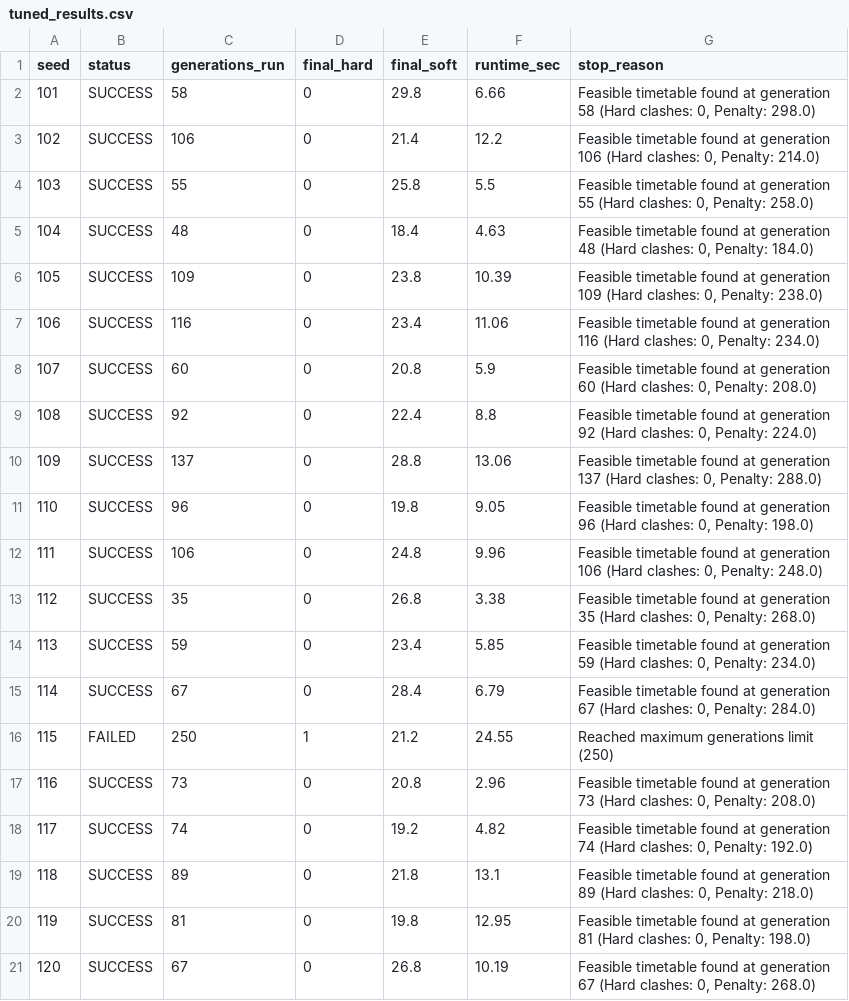
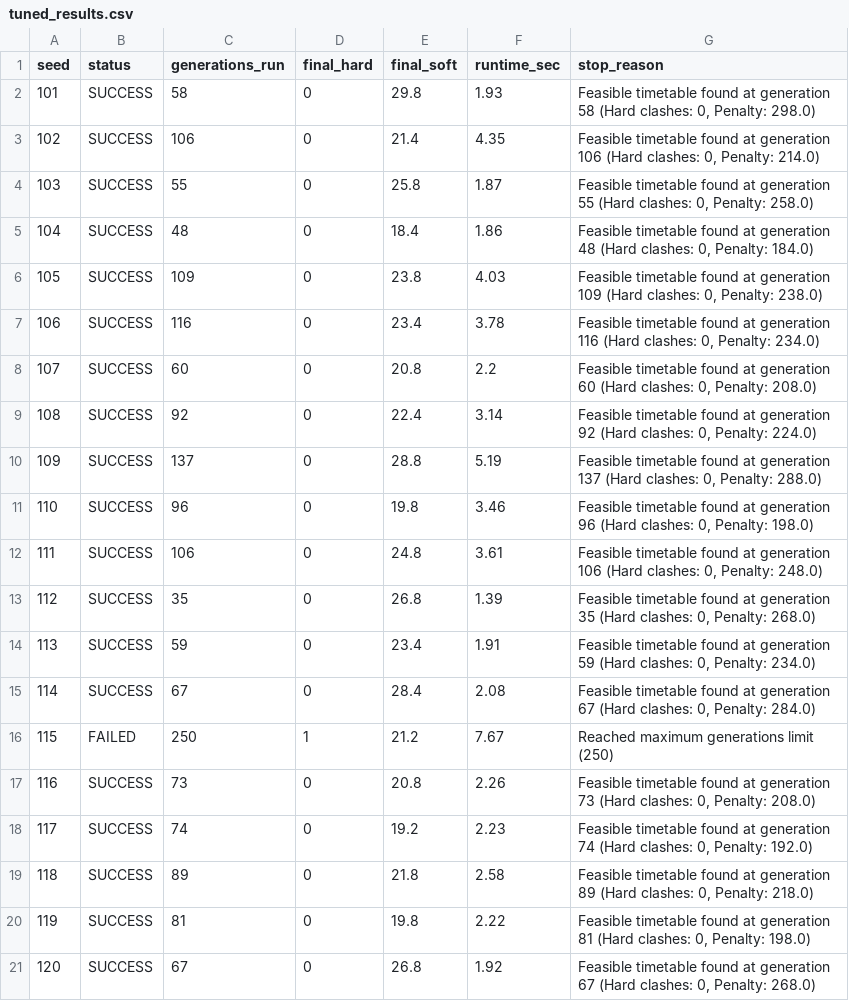
Before and after one commit to anuj11122005/EvoTime, a CSV file: results/tuned_results.csv, drawn as a sheet.

Commit message:
v1: theory duplicates soft

```diff
--- a/results/tuned_results.csv
+++ b/results/tuned_results.csv
@@ -1,21 +1,21 @@
 seed,status,generations_run,final_hard,final_soft,runtime_sec,stop_reason
-101,SUCCESS,58,0,29.8,6.66,"Feasible timetable found at generation 58 (Hard clashes: 0, Penalty: 298.0)"
-102,SUCCESS,106,0,21.4,12.2,"Feasible timetable found at generation 106 (Hard clashes: 0, Penalty: 214.0)"
-103,SUCCESS,55,0,25.8,5.5,"Feasible timetable found at generation 55 (Hard clashes: 0, Penalty: 258.0)"
-104,SUCCESS,48,0,18.4,4.63,"Feasible timetable found at generation 48 (Hard clashes: 0, Penalty: 184.0)"
-105,SUCCESS,109,0,23.8,10.39,"Feasible timetable found at generation 109 (Hard clashes: 0, Penalty: 238.0)"
-106,SUCCESS,116,0,23.4,11.06,"Feasible timetable found at generation 116 (Hard clashes: 0, Penalty: 234.0)"
-107,SUCCESS,60,0,20.8,5.9,"Feasible timetable found at generation 60 (Hard clashes: 0, Penalty: 208.0)"
-108,SUCCESS,92,0,22.4,8.8,"Feasible timetable found at generation 92 (Hard clashes: 0, Penalty: 224.0)"
-109,SUCCESS,137,0,28.8,13.06,"Feasible timetable found at generation 137 (Hard clashes: 0, Penalty: 288.0)"
-110,SUCCESS,96,0,19.8,9.05,"Feasible timetable found at generation 96 (Hard clashes: 0, Penalty: 198.0)"
-111,SUCCESS,106,0,24.8,9.96,"Feasible timetable found at generation 106 (Hard clashes: 0, Penalty: 248.0)"
-112,SUCCESS,35,0,26.8,3.38,"Feasible timetable found at generation 35 (Hard clashes: 0, Penalty: 268.0)"
-113,SUCCESS,59,0,23.4,5.85,"Feasible timetable found at generation 59 (Hard clashes: 0, Penalty: 234.0)"
-114,SUCCESS,67,0,28.4,6.79,"Feasible timetable found at generation 67 (Hard clashes: 0, Penalty: 284.0)"
-115,FAILED,250,1,21.2,24.55,Reached maximum generations limit (250)
-116,SUCCESS,73,0,20.8,2.96,"Feasible timetable found at generation 73 (Hard clashes: 0, Penalty: 208.0)"
-117,SUCCESS,74,0,19.2,4.82,"Feasible timetable found at generation 74 (Hard clashes: 0, Penalty: 192.0)"
-118,SUCCESS,89,0,21.8,13.1,"Feasible timetable found at generation 89 (Hard clashes: 0, Penalty: 218.0)"
-119,SUCCESS,81,0,19.8,12.95,"Feasible timetable found at generation 81 (Hard clashes: 0, Penalty: 198.0)"
-120,SUCCESS,67,0,26.8,10.19,"Feasible timetable found at generation 67 (Hard clashes: 0, Penalty: 268.0)"
+101,SUCCESS,58,0,29.8,1.93,"Feasible timetable found at generation 58 (Hard clashes: 0, Penalty: 298.0)"
+102,SUCCESS,106,0,21.4,4.35,"Feasible timetable found at generation 106 (Hard clashes: 0, Penalty: 214.0)"
+103,SUCCESS,55,0,25.8,1.87,"Feasible timetable found at generation 55 (Hard clashes: 0, Penalty: 258.0)"
+104,SUCCESS,48,0,18.4,1.86,"Feasible timetable found at generation 48 (Hard clashes: 0, Penalty: 184.0)"
+105,SUCCESS,109,0,23.8,4.03,"Feasible timetable found at generation 109 (Hard clashes: 0, Penalty: 238.0)"
+106,SUCCESS,116,0,23.4,3.78,"Feasible timetable found at generation 116 (Hard clashes: 0, Penalty: 234.0)"
+107,SUCCESS,60,0,20.8,2.2,"Feasible timetable found at generation 60 (Hard clashes: 0, Penalty: 208.0)"
+108,SUCCESS,92,0,22.4,3.14,"Feasible timetable found at generation 92 (Hard clashes: 0, Penalty: 224.0)"
+109,SUCCESS,137,0,28.8,5.19,"Feasible timetable found at generation 137 (Hard clashes: 0, Penalty: 288.0)"
+110,SUCCESS,96,0,19.8,3.46,"Feasible timetable found at generation 96 (Hard clashes: 0, Penalty: 198.0)"
+111,SUCCESS,106,0,24.8,3.61,"Feasible timetable found at generation 106 (Hard clashes: 0, Penalty: 248.0)"
+112,SUCCESS,35,0,26.8,1.39,"Feasible timetable found at generation 35 (Hard clashes: 0, Penalty: 268.0)"
+113,SUCCESS,59,0,23.4,1.91,"Feasible timetable found at generation 59 (Hard clashes: 0, Penalty: 234.0)"
+114,SUCCESS,67,0,28.4,2.08,"Feasible timetable found at generation 67 (Hard clashes: 0, Penalty: 284.0)"
+115,FAILED,250,1,21.2,7.67,Reached maximum generations limit (250)
+116,SUCCESS,73,0,20.8,2.26,"Feasible timetable found at generation 73 (Hard clashes: 0, Penalty: 208.0)"
+117,SUCCESS,74,0,19.2,2.23,"Feasible timetable found at generation 74 (Hard clashes: 0, Penalty: 192.0)"
+118,SUCCESS,89,0,21.8,2.58,"Feasible timetable found at generation 89 (Hard clashes: 0, Penalty: 218.0)"
+119,SUCCESS,81,0,19.8,2.22,"Feasible timetable found at generation 81 (Hard clashes: 0, Penalty: 198.0)"
+120,SUCCESS,67,0,26.8,1.92,"Feasible timetable found at generation 67 (Hard clashes: 0, Penalty: 268.0)"
```
Also changed, not shown: results/baseline_results.csv, 9 other files.
